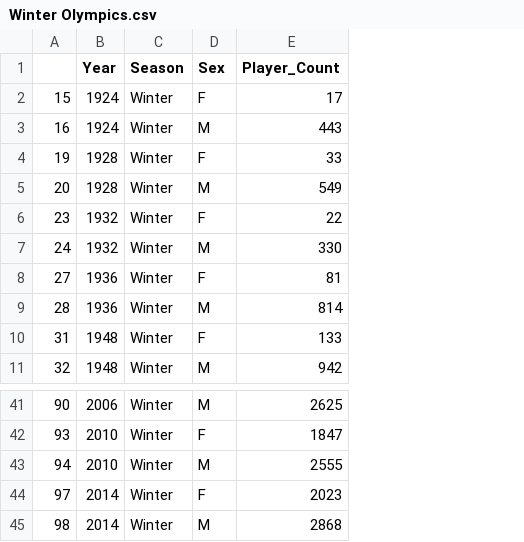
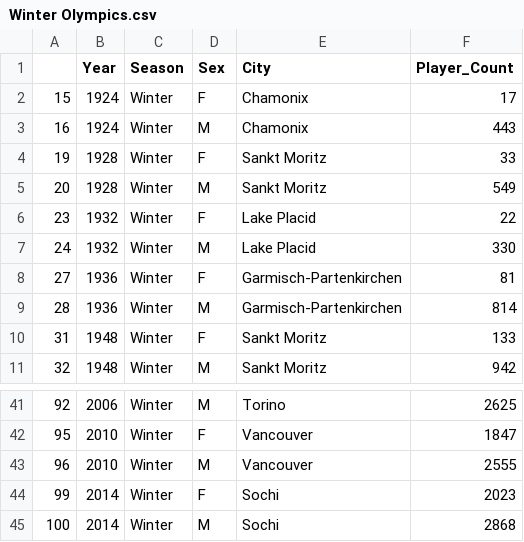
Before and after one commit to mattuser12/3179, a CSV file: data/Winter Olympics.csv, drawn as a sheet; only a part is shown, gaps mark what is left out; the diff covers the shown part only; the diff names each change by its address in the sheet, - before the commit and + after, or states it on an @@ line.

```diff
--- a/data/Winter Olympics.csv
+++ b/data/Winter Olympics.csv
+column E (City), rows 2-11: Chamonix | Chamonix | Sankt Moritz | Sankt Moritz | Lake Placid | Lake Placid | Garmisch-Partenkirchen | Garmisch-Partenkirchen | Sankt Moritz | Sankt Moritz; rows 41-45: Torino | Vancouver | Vancouver | Sochi | Sochi
-A41: 90
+A41: 92
-A42: 93
+A42: 95
-A43: 94
+A43: 96
-A44: 97
+A44: 99
-A45: 98
+A45: 100
```
Also changed, not shown: 27 edited cells elsewhere in this file, data/Summer Olympics.csv, 2 other files.
